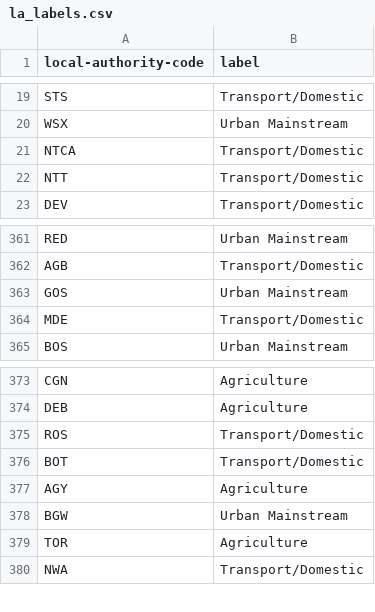
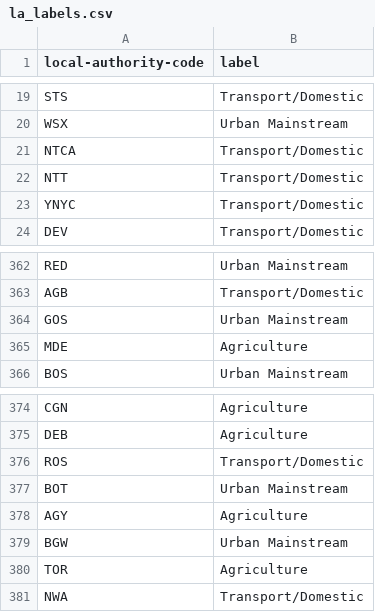
Before and after one commit to mysociety/local-authority-similarity, a CSV file: data/packages/emissions_distance/la_labels.csv, drawn as a sheet; only a part is shown, gaps mark what is left out.

```diff
--- a/data/packages/emissions_distance/la_labels.csv
+++ b/data/packages/emissions_distance/la_labels.csv
@@ -22,2 +22,3 @@ NTCA,Transport/Domestic
 NTT,Transport/Domestic
+YNYC,Transport/Domestic
 DEV,Transport/Domestic
@@ -363,3 +364,3 @@ AGB,Transport/Domestic
 GOS,Urban Mainstream
-MDE,Transport/Domestic
+MDE,Agriculture
 BOS,Urban Mainstream
@@ -375,3 +376,3 @@ DEB,Agriculture
 ROS,Transport/Domestic
-BOT,Transport/Domestic
+BOT,Urban Mainstream
 AGY,Agriculture
```
Also changed, not shown: data/packages/composite_distance/la_labels.csv, data/packages/imd_distance/la_labels.csv, 26 other files.
